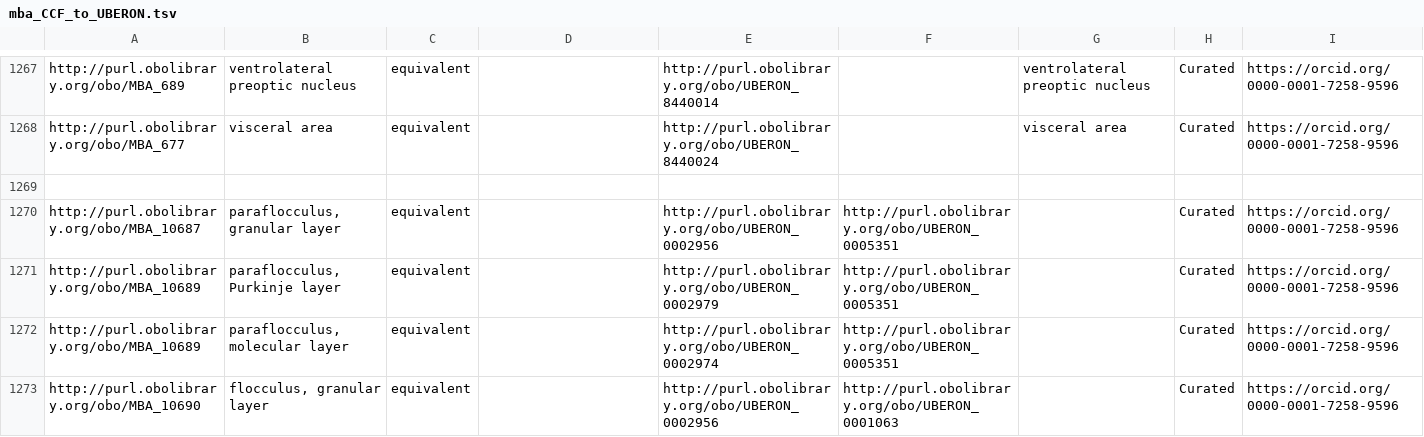
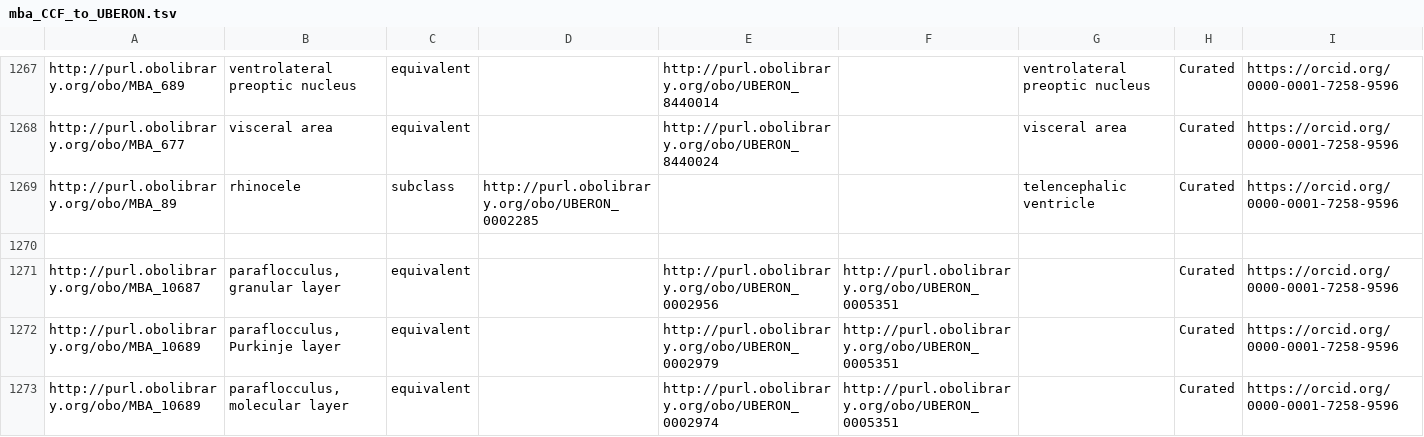
Before and after one commit to obophenotype/ABA_Uberon, a TSV file: src/robot_templates/mba_CCF_to_UBERON.tsv, drawn as a sheet; only a part is shown, gaps mark what is left out; the shorter side is filled out with more unchanged rows; the diff names each change by its address in the sheet, - before the commit and + after, or states it on an @@ line.

Commit message:
added rhinocele

```diff
--- a/src/robot_templates/mba_CCF_to_UBERON.tsv
+++ b/src/robot_templates/mba_CCF_to_UBERON.tsv
+row 1269: http://purl.obolibrary.org/obo/MBA_89 | rhinocele | subclass | http://purl.obolibrary.org/obo/UBERON_0002285 |  |  | telencephalic ventricle | Curated | https://orcid.org/0000-0001-7258-9596
```
Also changed, not shown: 1 other file.
